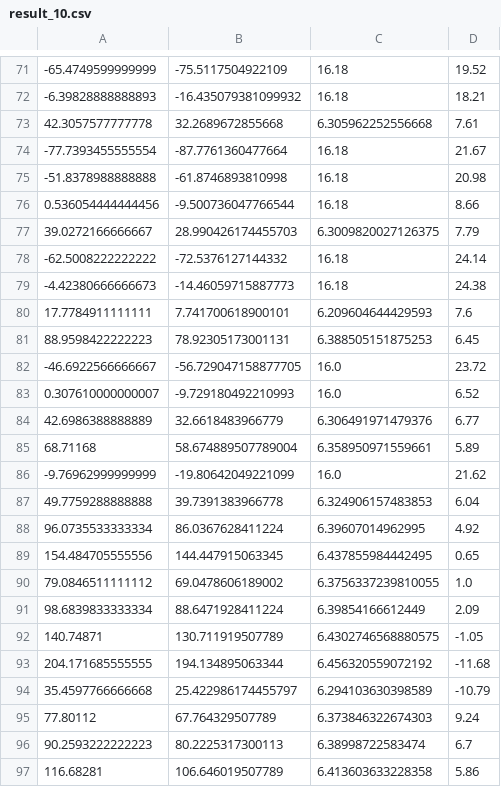
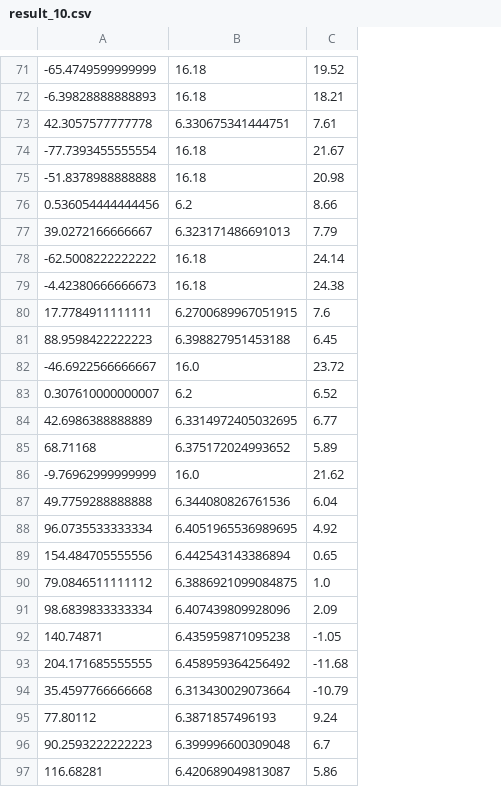
Before and after one commit to optimali-dev/EDHD2025, a CSV file: task_2/result_10.csv, drawn as a sheet; only a part is shown, gaps mark what is left out; removed rows and columns are numbered as before the commit, all else as after; the diff covers the shown part only; the diff names each change by its address in the sheet, - before the commit and + after, or states it on an @@ line.

```diff
--- a/task_2/result_10.csv
+++ b/task_2/result_10.csv
-column B, rows 71-97: -75.5117504922109 | -16.435079381099932 | 32.2689672855668 | -87.7761360477664 | -61.8746893810998 | -9.500736047766544 | 28.990426174455703 | -72.5376127144332 | -14.46059715887773 | 7.741700618900101 | 78.92305173001131 | -56.729047158877705 | -9.729180492210993 | 32.6618483966779 | 58.674889507789004 | -19.80642049221099 | 39.7391383966778 | 86.0367628411224 | 144.447915063345 | 69.0478606189002 | 88.6471928411224 | 130.711919507789 | 194.134895063344 | 25.422986174455797 | 67.764329507789 | 80.2225317300113 | 106.646019507789
-B73: 6.305962252556668
+B73: 6.330675341444751
-B76: 16.18
+B76: 6.2
-B77: 6.3009820027126375
+B77: 6.323171486691013
-B80: 6.209604644429593
+B80: 6.2700689967051915
-B81: 6.388505151875253
+B81: 6.398827951453188
-B83: 16.0
+B83: 6.2
-B84: 6.306491971479376
+B84: 6.3314972405032695
-B85: 6.358950971559661
+B85: 6.375172024993652
-B87: 6.324906157483853
+B87: 6.344080826761536
-B88: 6.39607014962995
+B88: 6.4051965536989695
-B89: 6.437855984442495
+B89: 6.442543143386894
-B90: 6.3756337239810055
+B90: 6.3886921099084875
-B91: 6.39854166612449
+B91: 6.407439809928096
-B92: 6.4302746568880575
+B92: 6.435959871095238
-B93: 6.456320559072192
+B93: 6.458959364256492
-B94: 6.294103630398589
+B94: 6.313430029073664
-B95: 6.373846322674303
+B95: 6.3871857496193
-B96: 6.38998722583474
+B96: 6.399996600309048
-B97: 6.413603633228358
+B97: 6.420689049813087
```
Also changed, not shown: 47 edited cells elsewhere in this file, 7 other files.
